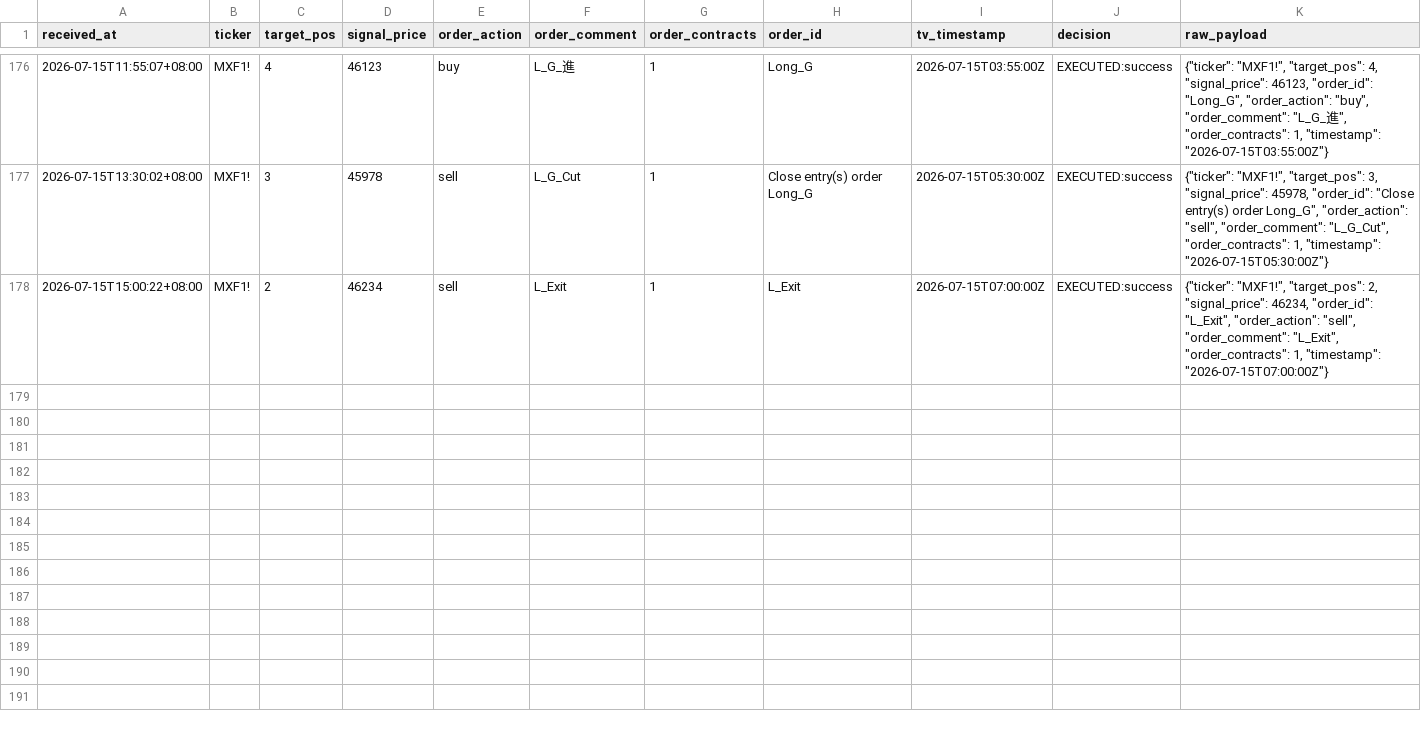
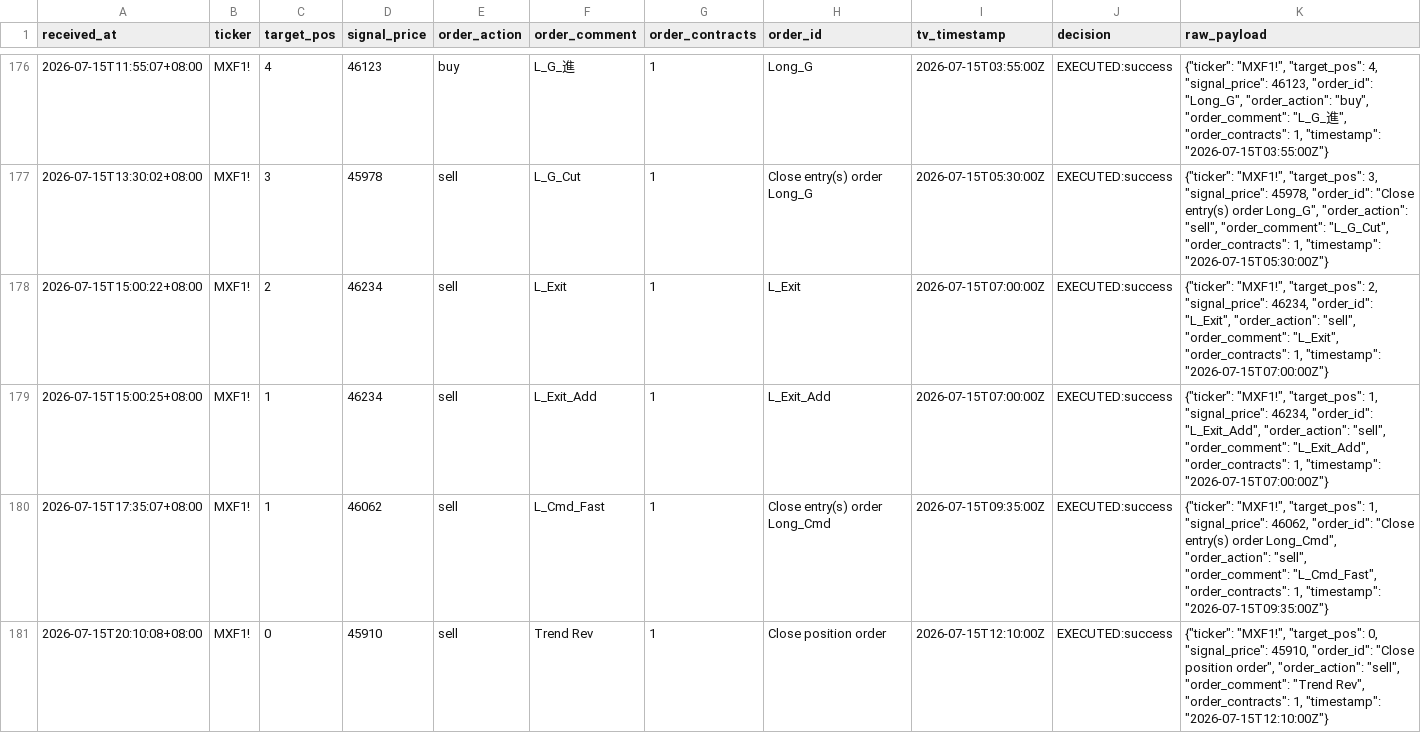
Before and after one commit to KevinYang515/trading-dashboard, a CSV file: logs/webhook_raw.csv, drawn as a sheet; only a part is shown, gaps mark what is left out; the diff names each change by its address in the sheet, - before the commit and + after, or states it on an @@ line.

```diff
--- a/logs/webhook_raw.csv
+++ b/logs/webhook_raw.csv
+row 179: 2026-07-15T15:00:25+08:00 | MXF1! | 1 | 46234 | sell | L_Exit_Add | 1 | L_Exit_Add | 2026-07-15T07:00:00Z | EXECUTED:success | {"ticker": "MXF1!", "target_pos": 1, "signal_price": 46234, "order_id": "L_Exit_Add", "order_action": "sell", "order_comment": "L_Exit_Add", "order_contracts": 1, "timestamp": "2026-07-15T07:00:00Z"}
+row 180: 2026-07-15T17:35:07+08:00 | MXF1! | 1 | 46062 | sell | L_Cmd_Fast | 1 | Close entry(s) order Long_Cmd | 2026-07-15T09:35:00Z | EXECUTED:success | {"ticker": "MXF1!", "target_pos": 1, "signal_price": 46062, "order_id": "Close entry(s) order Long_Cmd", "order_action": "sell", "order_comment": "L_Cmd_Fast", "order_contracts": 1, "timestamp": "2026-07-15T09:35:00Z"}
+row 181: 2026-07-15T20:10:08+08:00 | MXF1! | 0 | 45910 | sell | Trend Rev | 1 | Close position order | 2026-07-15T12:10:00Z | EXECUTED:success | {"ticker": "MXF1!", "target_pos": 0, "signal_price": 45910, "order_id": "Close position order", "order_action": "sell", "order_comment": "Trend Rev", "order_contracts": 1, "timestamp": "2026-07-15T12:10:00Z"}
```
Also changed, not shown: logs/trade_records.csv.
